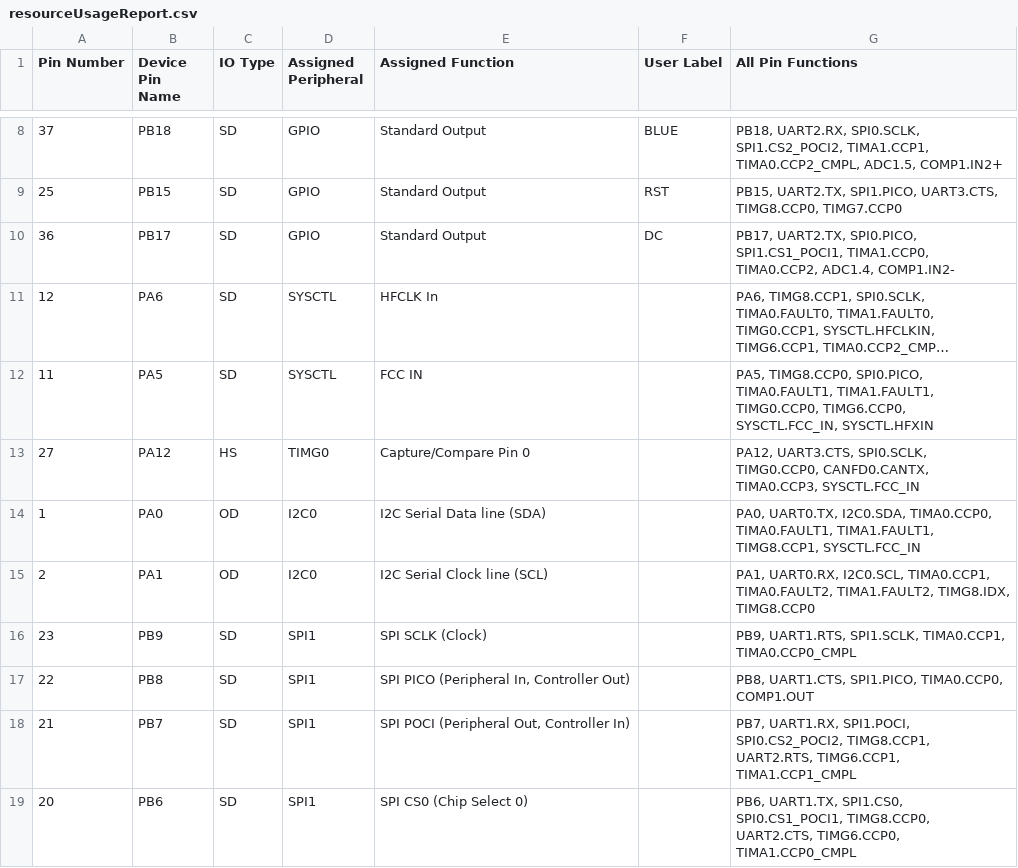
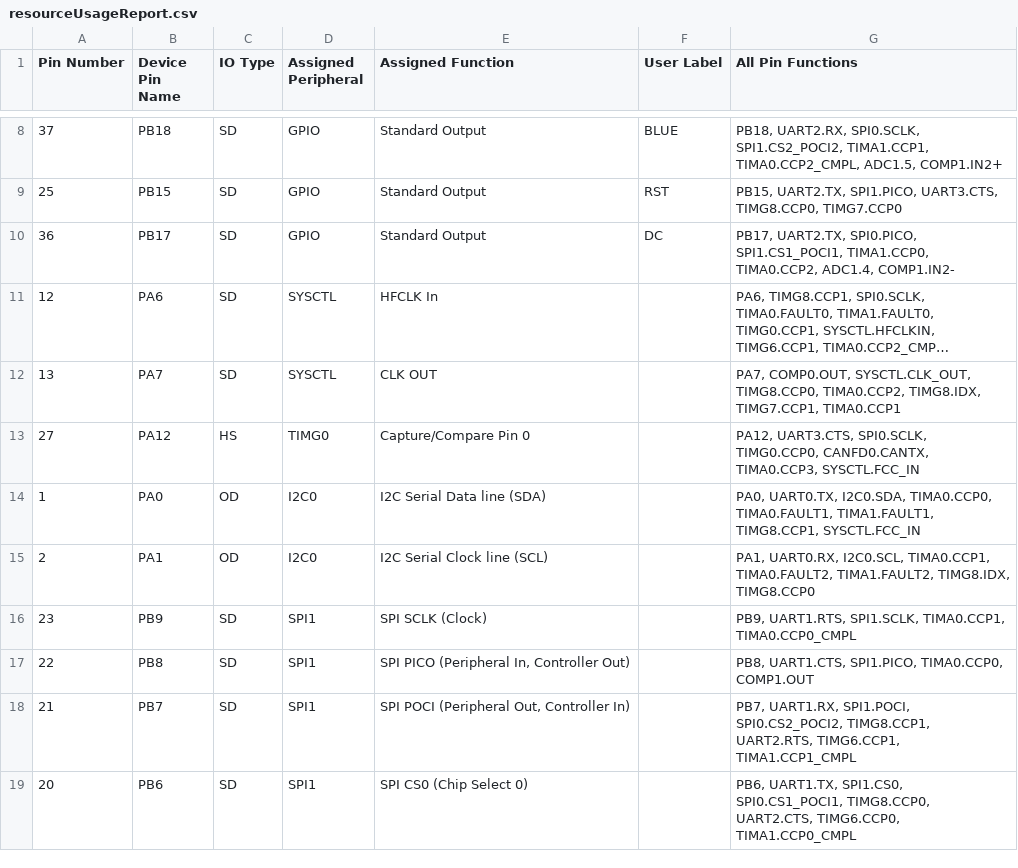
Before and after one commit to obsfeil/Motion_Music_Studio, a CSV file: Debug/resourceUsageReport.csv, drawn as a sheet; only a part is shown, gaps mark what is left out; long unchanged cells end in …; removed rows and columns are numbered as before the commit, all else as after; the diff names each change by its address in the sheet, - before the commit and + after, or states it on an @@ line.

```diff
--- a/Debug/resourceUsageReport.csv
+++ b/Debug/resourceUsageReport.csv
-row 12: 11 | PA5 | SD | SYSCTL | FCC IN |  | PA5, TIMG8.CCP0, SPI0.PICO, TIMA0.FAULT1, TIMA1.FAULT1, TIMG0.CCP0, TIMG6.CCP0, SYSCTL.FCC_IN, SYSCTL.HFXIN
+row 12: 13 | PA7 | SD | SYSCTL | CLK OUT |  | PA7, COMP0.OUT, SYSCTL.CLK_OUT, TIMG8.CCP0, TIMA0.CCP2, TIMG8.IDX, TIMG7.CCP1, TIMA0.CCP1
```
Also changed, not shown: 21 other files.
